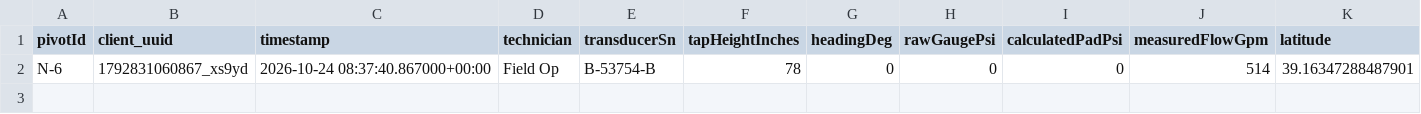
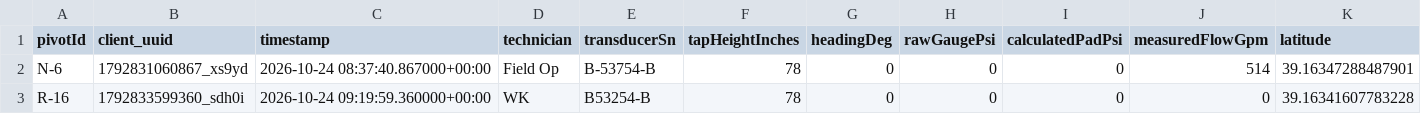
Before and after one commit to koehnweston/DodgeCityWW, a CSV file: data/dist/master_schedule.csv, drawn as a sheet; only a part is shown; rows hold the shown columns only; the diff names each change by its address in the sheet, - before the commit and + after, or states it on an @@ line.

```diff
--- a/data/dist/master_schedule.csv
+++ b/data/dist/master_schedule.csv
+row 3: R-16 | 1792833599360_sdh0i | 2026-10-24 09:19:59.360000+00:00 | WK | B53254-B | 78 | 0 | 0 | 0 | 0 | 39.16341607783228
```
Also changed, not shown: data/dist/survey_audit_log.csv.
